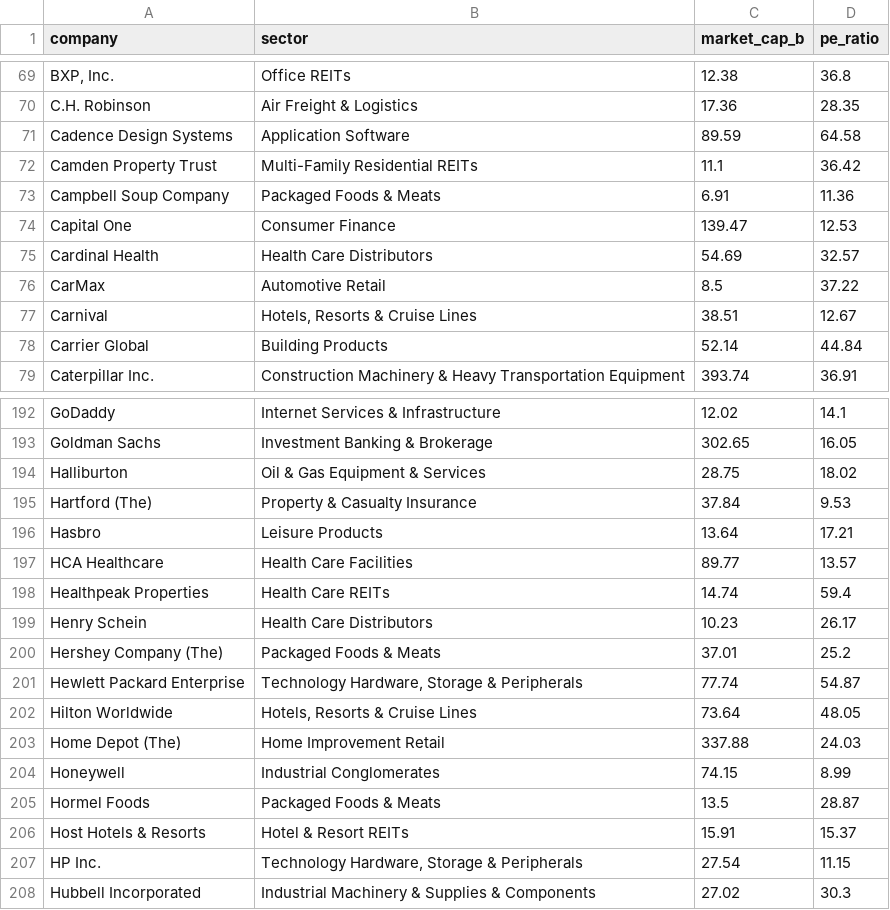
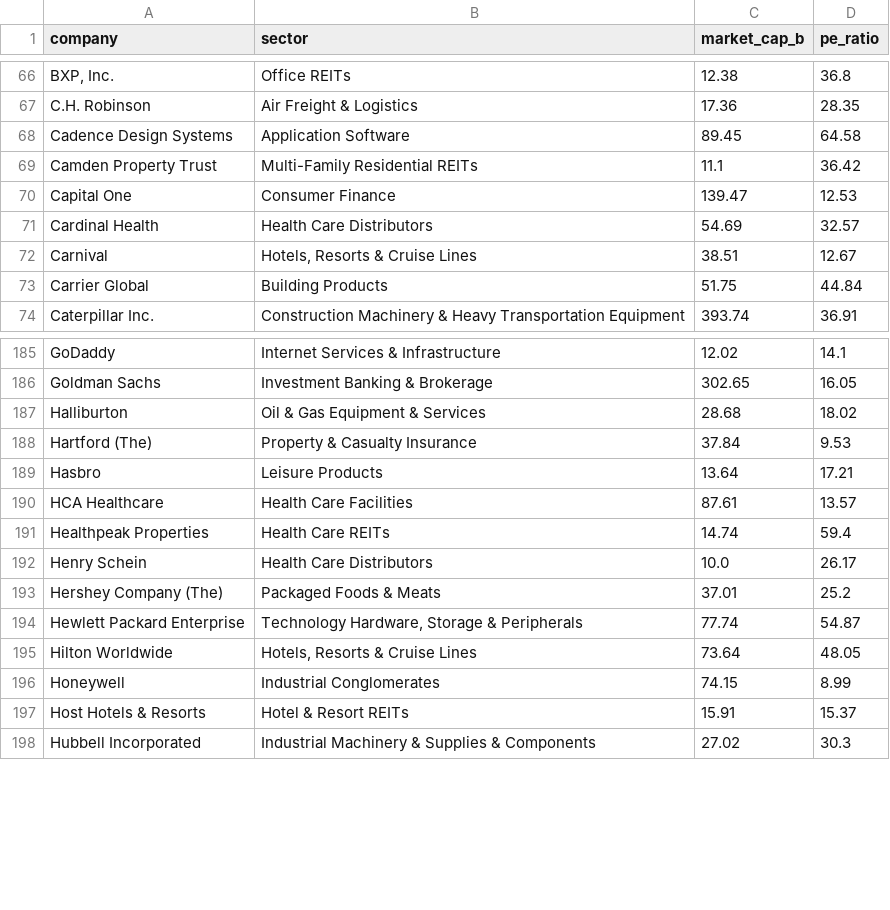
Before and after one commit to datasets/s-and-p-500-companies-financials, a CSV file: data/scatter-data.csv, drawn as a sheet; only a part is shown, gaps mark what is left out; removed rows and columns are numbered as before the commit, all else as after; the diff covers the shown part only; the diff names each change by its address in the sheet, - before the commit and + after, or states it on an @@ line.

```diff
--- a/data/scatter-data.csv
+++ b/data/scatter-data.csv
-C68 (market_cap_b): 89.59
+C68 (market_cap_b): 89.45
-row 73: Campbell Soup Company | Packaged Foods & Meats | 6.91 | 11.36
-row 76: CarMax | Automotive Retail | 8.5 | 37.22
-C73 (market_cap_b): 52.14
+C73 (market_cap_b): 51.75
-C187 (market_cap_b): 28.75
+C187 (market_cap_b): 28.68
-C190 (market_cap_b): 89.77
+C190 (market_cap_b): 87.61
-C192 (market_cap_b): 10.23
+C192 (market_cap_b): 10.0
-row 203: Home Depot (The) | Home Improvement Retail | 337.88 | 24.03
-row 205: Hormel Foods | Packaged Foods & Meats | 13.5 | 28.87
-row 207: HP Inc. | Technology Hardware, Storage & Peripherals | 27.54 | 11.15
```
Also changed, not shown: 14 removed rows and 70 edited cells elsewhere in this file, data/constituents-financials.csv.
